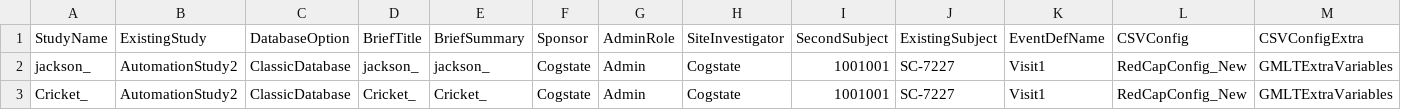
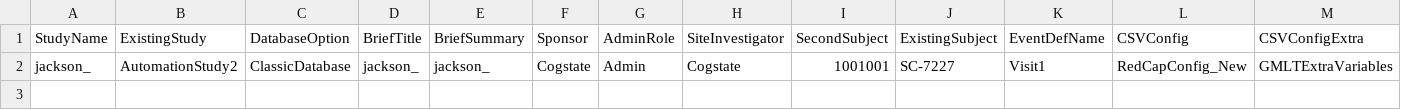
Before and after one commit to zchekir/dll, a CSV file: eSourcePlatform/eSourcePlatform/RCCConnector.csv, drawn as a sheet; only a part is shown; rows hold the shown columns only; the diff names each change by its address in the sheet, - before the commit and + after, or states it on an @@ line.

```diff
--- a/eSourcePlatform/eSourcePlatform/RCCConnector.csv
+++ b/eSourcePlatform/eSourcePlatform/RCCConnector.csv
-row 3: Cricket_ | AutomationStudy2 | ClassicDatabase | Cricket_ | Cricket_ | Cogstate | Admin | Cogstate | 1001001 | SC-7227 | Visit1 | RedCapConfig_New | GMLTExtraVariables
```
Also changed, not shown: eSourcePlatform/eSourcePlatform/CSPConnector.csv, eSourcePlatform/eSourcePlatform/TenantConnector.csv, 13 other files.
